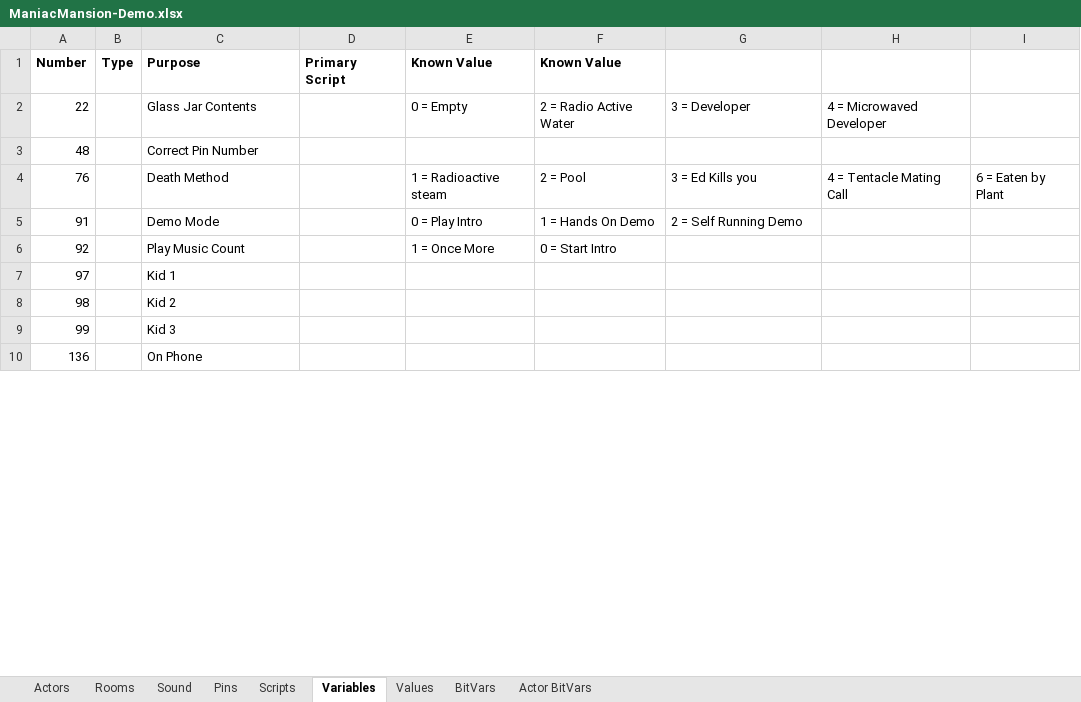
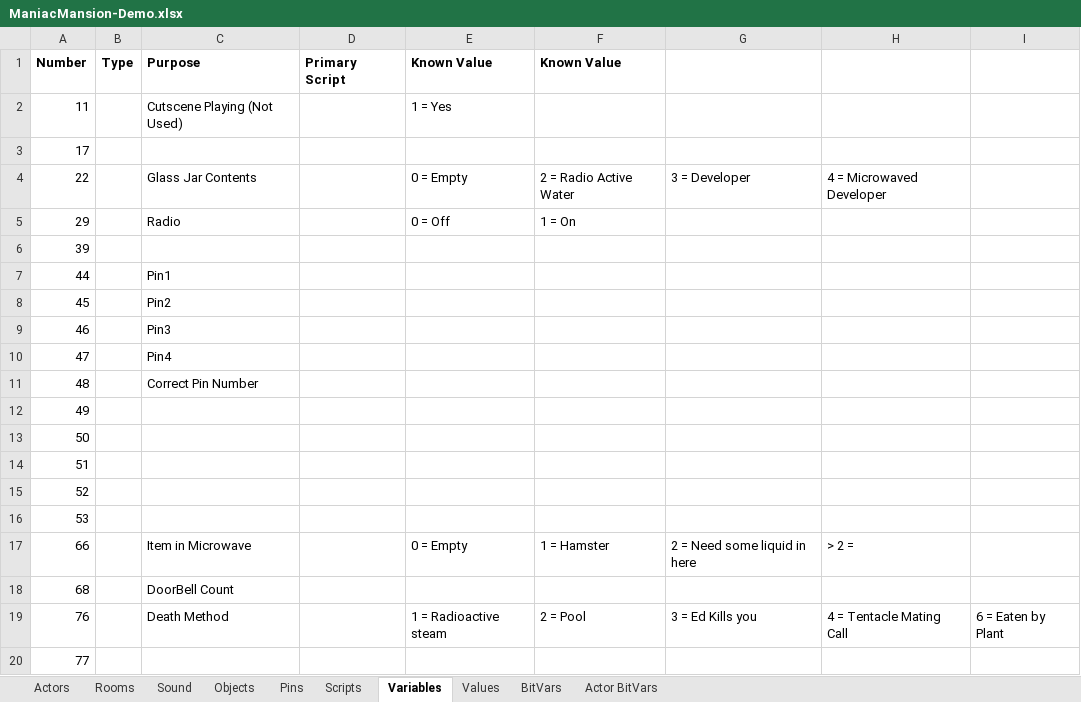
Before and after one commit to segrax/Maniac.Mansion.Disassembly, an Excel workbook: Demo/ManiacMansion-Demo.xlsx, sheet Variables, drawn as a sheet; only a part is shown; the shorter side is filled out with more unchanged rows; values as stored, in another font and other column widths than the file's, no borders; the diff covers the shown part only; the diff names each change by its address in the sheet, - before the commit and + after, or states it on an @@ line.

Commit message:
Add demo objects (almost identical to retail)

```diff
--- a/Demo/ManiacMansion-Demo.xlsx (sheet Variables)
+++ b/Demo/ManiacMansion-Demo.xlsx (sheet Variables)
+sheet tab: Objects
@@ row 15 moved to row 2: 11 @@
+row 3: 17
@@ row 14 moved to row 5: 29 @@
+row 6: 39
+row 7: 44 |  | Pin1
+row 8: 45 |  | Pin2
+row 9: 46 |  | Pin3
+row 10: 47 |  | Pin4
+row 12: 49
+row 13: 50
+row 14: 51
+row 15: 52
+row 16: 53
+row 17: 66 |  | Item in Microwave |  | 0 = Empty | 1 = Hamster | 2 = Need some liquid in here | > 2 =
@@ row 13 moved to row 18: 68 @@
+row 20: 77
```
Also changed, not shown: 1 added row and 2 moved rows elsewhere in this sheet, sheet Sound.
